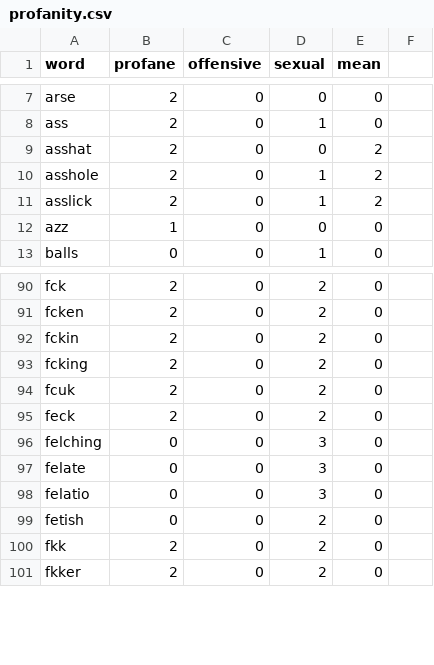
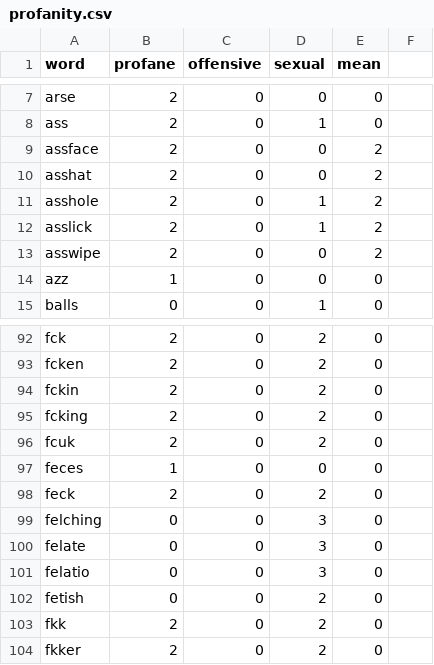
Before and after one commit to finnbear/rustrict, a CSV file: src/profanity.csv, drawn as a sheet; only a part is shown, gaps mark what is left out.

```diff
--- a/src/profanity.csv
+++ b/src/profanity.csv
@@ -8,2 +8,3 @@ arse,2,0,0,0
 ass,2,0,1,0
+assface,2,0,0,2
 asshat,2,0,0,2
@@ -11,2 +12,3 @@ asshole,2,0,1,2
 asslick,2,0,1,2
+asswipe,2,0,0,2
 azz,1,0,0,0
@@ -94,2 +96,3 @@ fcking,2,0,2,0
 fcuk,2,0,2,0
+feces,1,0,0,0
 feck,2,0,2,0
```
Also changed, not shown: 4 other files.
